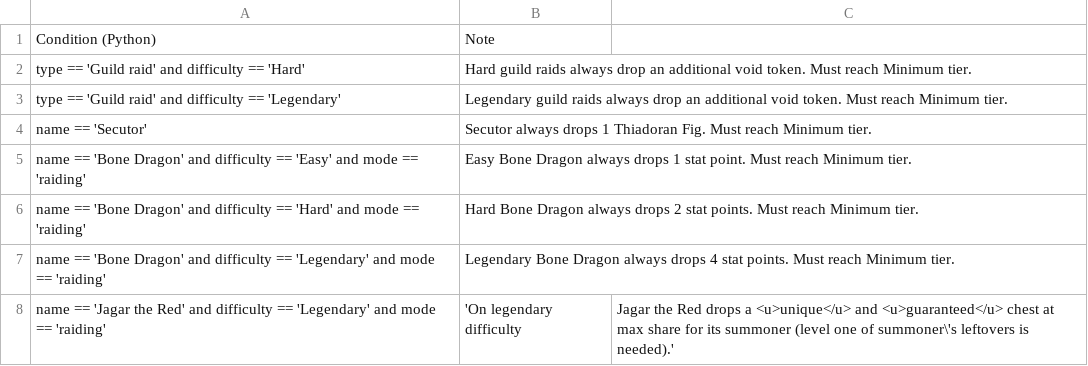
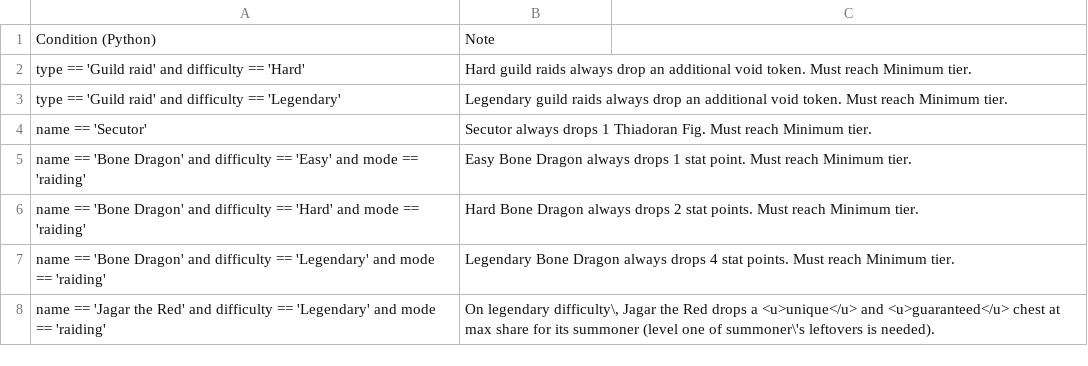
Before and after one commit to Matrix4348/Dragons-of-the-Void---Raid-Loot-Tiers, a CSV file: community-gathered data/Notes.csv, drawn as a sheet.

Commit message:
Nevermind, the problem was coming from the comma...

```diff
--- a/community-gathered data/Notes.csv
+++ b/community-gathered data/Notes.csv
@@ -7,2 +7,2 @@ name == 'Bone Dragon' and difficulty == 'Hard' and mode == 'raiding', Hard Bone
 name == 'Bone Dragon' and difficulty == 'Legendary' and mode == 'raiding', Legendary Bone Dragon always drops 4 stat points. Must reach Minimum tier.
-name == 'Jagar the Red' and difficulty == 'Legendary' and mode == 'raiding', 'On legendary difficulty, Jagar the Red drops a <u>unique</u> and <u>guaranteed</u> chest at max share for its summoner (level one of summoner\'s leftovers is needed).'
+name == 'Jagar the Red' and difficulty == 'Legendary' and mode == 'raiding',"On legendary difficulty\, Jagar the Red drops a <u>unique</u> and <u>guaranteed</u> chest at max share for its summoner (level one of summoner\'s leftovers is needed)."
```
